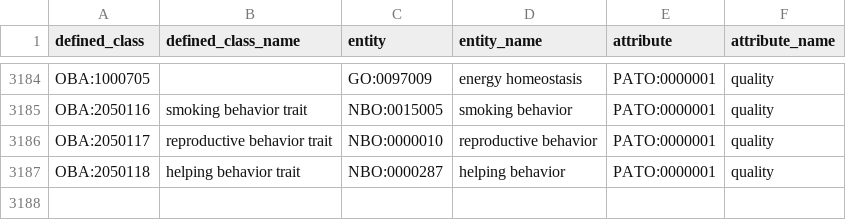
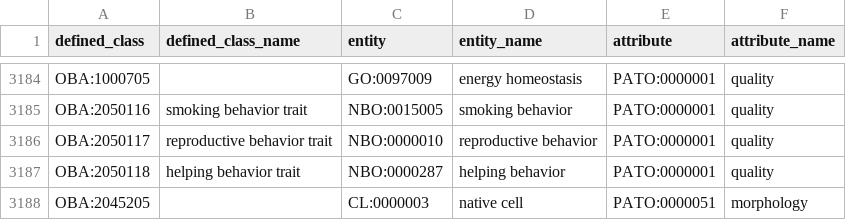
Before and after one commit to obophenotype/bio-attribute-ontology, a TSV file: src/patterns/data/default/entity_attribute_part_of.tsv, drawn as a sheet; only a part is shown, gaps mark what is left out; the diff names each change by its address in the sheet, - before the commit and + after, or states it on an @@ line.

Commit message:
Add new grouping class

```diff
--- a/src/patterns/data/default/entity_attribute_part_of.tsv
+++ b/src/patterns/data/default/entity_attribute_part_of.tsv
+row 3188: OBA:2045205 |  | CL:0000003 | native cell | PATO:0000051 | morphology
```
